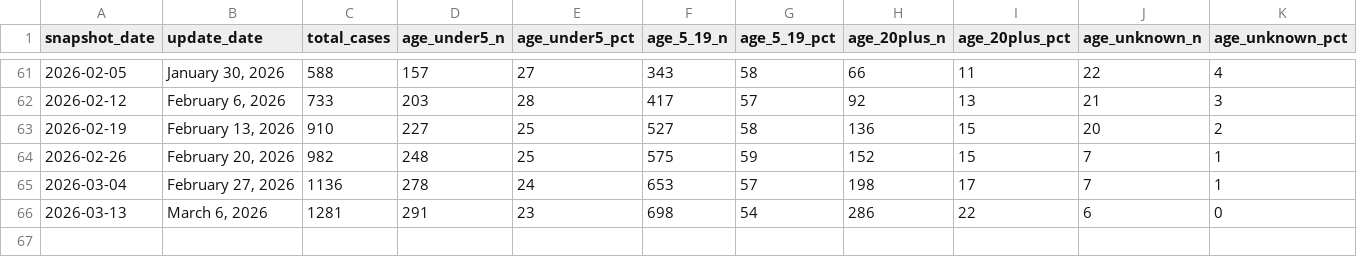
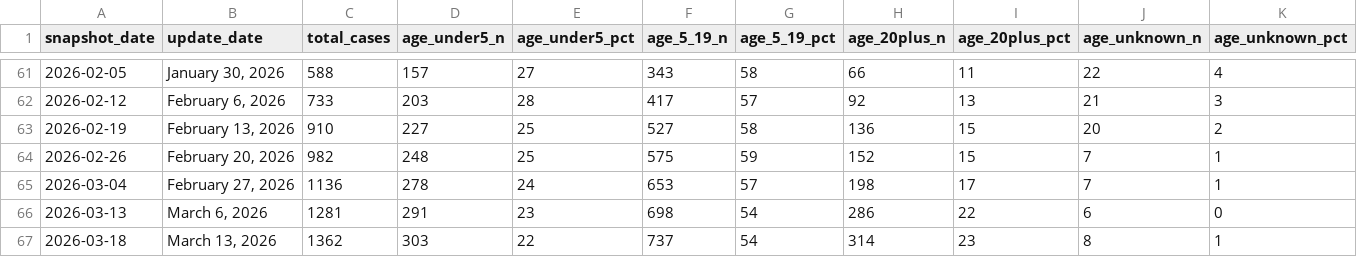
Before and after one commit to PopHIVE/measles_age_cdc_scraper, a CSV file: measles_structured.csv, drawn as a sheet; only a part is shown, gaps mark what is left out; rows hold the shown columns only; the diff names each change by its address in the sheet, - before the commit and + after, or states it on an @@ line.

```diff
--- a/measles_structured.csv
+++ b/measles_structured.csv
+row 67: 2026-03-18 | March 13, 2026 | 1362 | 303 | 22 | 737 | 54 | 314 | 23 | 8 | 1
```
Also changed, not shown: 1 other file.
